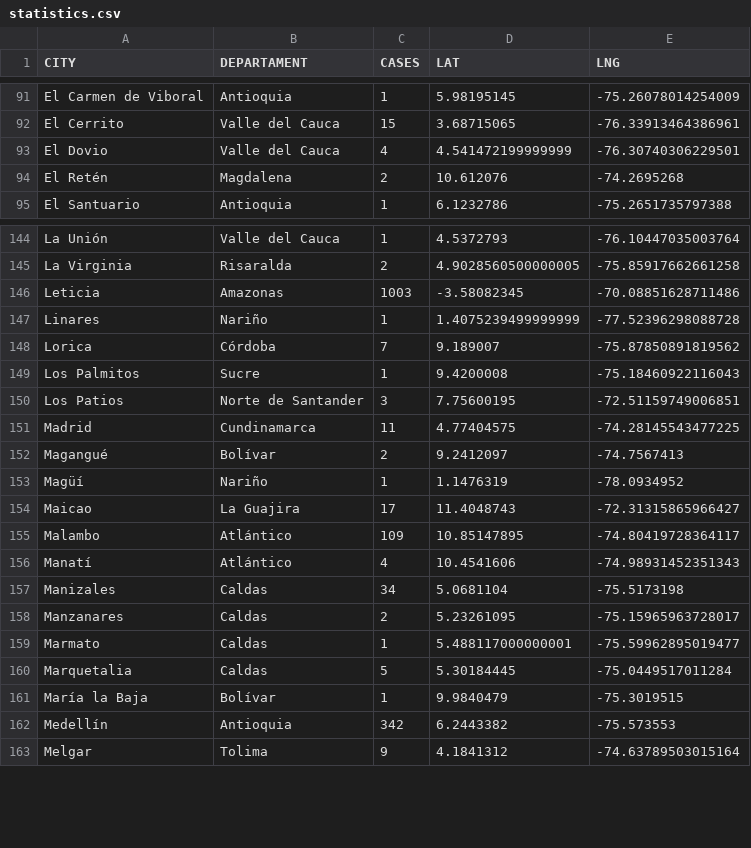
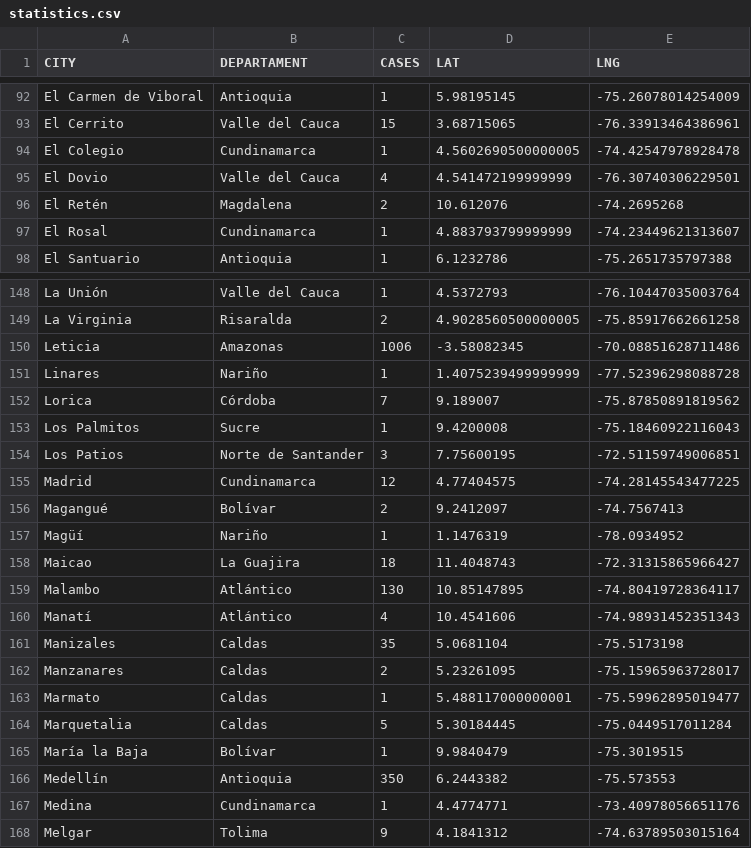
Before and after one commit to yammadev/col-covid-19, a CSV file: data/csv/statistics.csv, drawn as a sheet; only a part is shown, gaps mark what is left out; the diff covers the shown part only.

Commit message:
Data updated 17-05-2020 19:31

```diff
--- a/data/csv/statistics.csv
+++ b/data/csv/statistics.csv
@@ -92,4 +93,6 @@ El Carmen de Viboral,Antioquia,1,5.98195145,-75.26078014254009
 El Cerrito,Valle del Cauca,15,3.68715065,-76.33913464386961
+El Colegio,Cundinamarca,1,4.5602690500000005,-74.42547978928478
 El Dovio,Valle del Cauca,4,4.541472199999999,-76.30740306229501
 El Retén,Magdalena,2,10.612076,-74.2695268
+El Rosal,Cundinamarca,1,4.883793799999999,-74.23449621313607
 El Santuario,Antioquia,1,6.1232786,-75.2651735797388
@@ -145,3 +149,3 @@ La Unión,Valle del Cauca,1,4.5372793,-76.10447035003764
 La Virginia,Risaralda,2,4.9028560500000005,-75.85917662661258
-Leticia,Amazonas,1003,-3.58082345,-70.08851628711486
+Leticia,Amazonas,1006,-3.58082345,-70.08851628711486
 Linares,Nariño,1,1.4075239499999999,-77.52396298088728
@@ -150,9 +154,9 @@ Los Palmitos,Sucre,1,9.4200008,-75.18460922116043
 Los Patios,Norte de Santander,3,7.75600195,-72.51159749006851
-Madrid,Cundinamarca,11,4.77404575,-74.28145543477225
+Madrid,Cundinamarca,12,4.77404575,-74.28145543477225
 Magangué,Bolívar,2,9.2412097,-74.7567413
 Magüí,Nariño,1,1.1476319,-78.0934952
-Maicao,La Guajira,17,11.4048743,-72.31315865966427
-Malambo,Atlántico,109,10.85147895,-74.80419728364117
+Maicao,La Guajira,18,11.4048743,-72.31315865966427
+Malambo,Atlántico,130,10.85147895,-74.80419728364117
 Manatí,Atlántico,4,10.4541606,-74.98931452351343
-Manizales,Caldas,34,5.0681104,-75.5173198
+Manizales,Caldas,35,5.0681104,-75.5173198
 Manzanares,Caldas,2,5.23261095,-75.15965963728017
@@ -161,3 +165,4 @@ Marquetalia,Caldas,5,5.30184445,-75.0449517011284
 María la Baja,Bolívar,1,9.9840479,-75.3019515
-Medellín,Antioquia,342,6.2443382,-75.573553
+Medellín,Antioquia,350,6.2443382,-75.573553
+Medina,Cundinamarca,1,4.4774771,-73.40978056651176
 Melgar,Tolima,9,4.1841312,-74.63789503015164
```
Also changed, not shown: 3 added rows and 46 edited cells elsewhere in this file, data/csv/cases_per_origin.csv, data/csv/timeline.csv, 22 other files.
